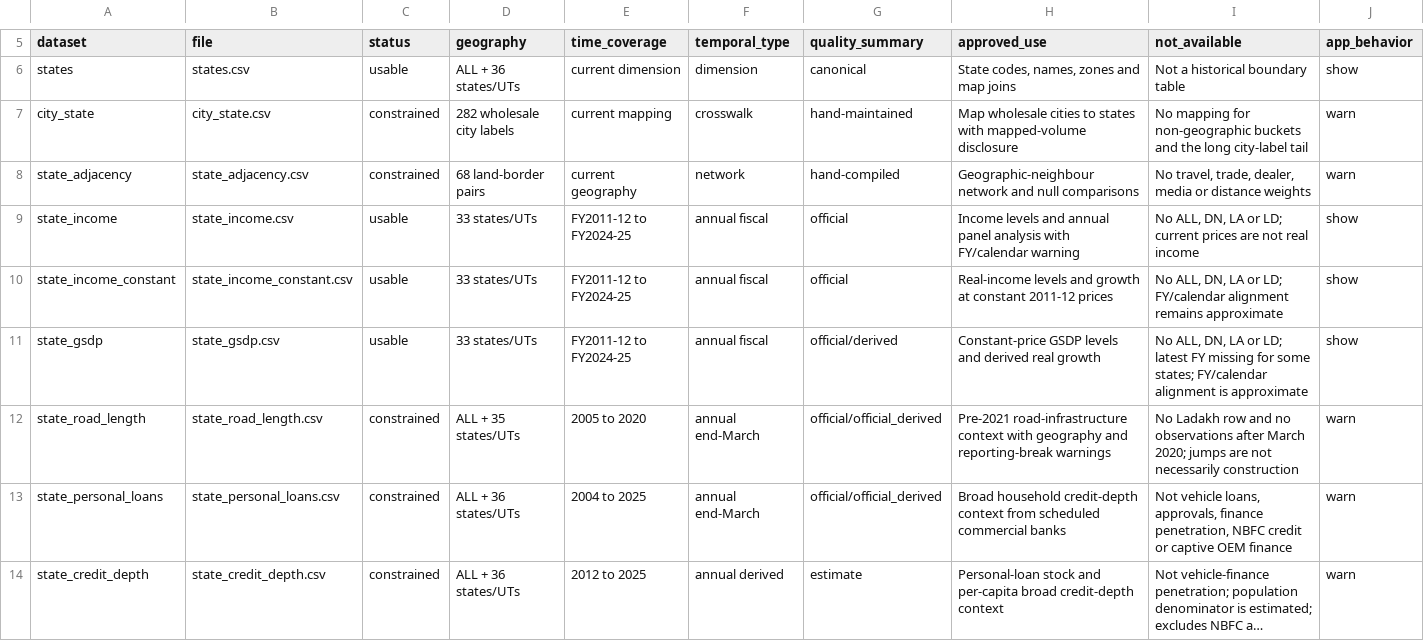
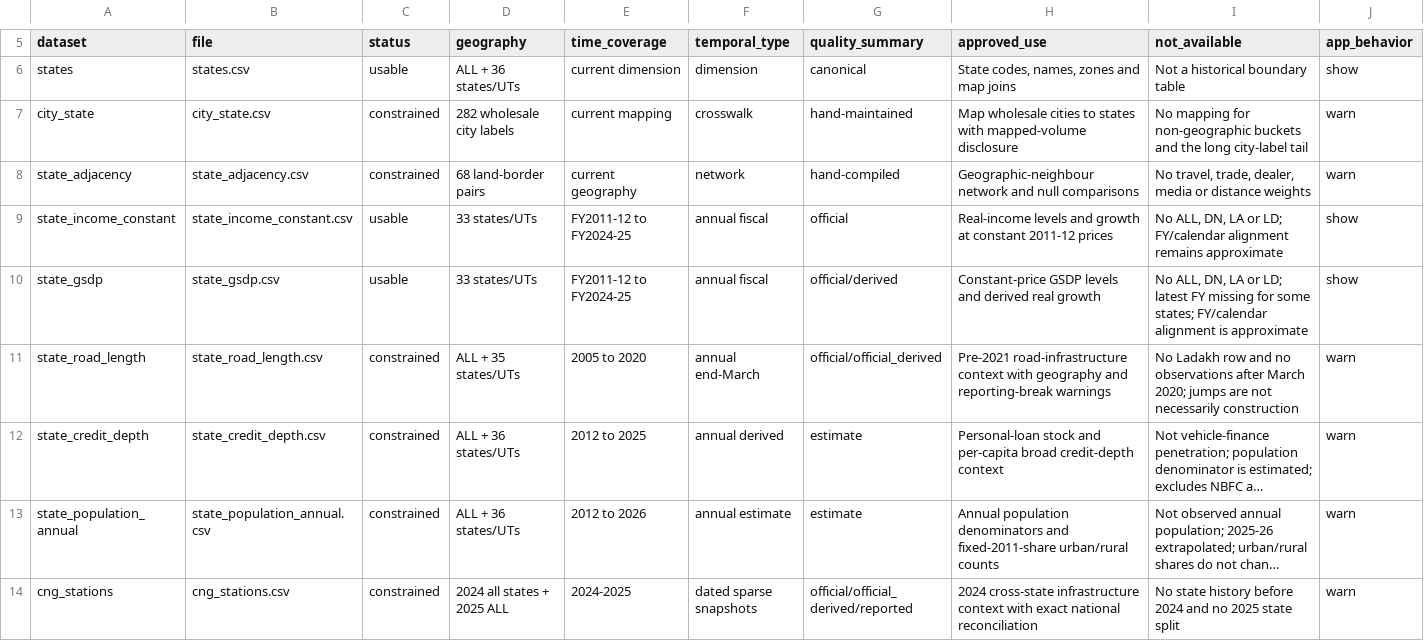
Before and after one commit to kapil433/complexity-lab, a CSV file: data/reference/reference_catalog.csv, drawn as a sheet; only a part is shown, gaps mark what is left out; the shorter side is filled out with more unchanged rows; long unchanged cells end in …; rows hold the shown columns only; the diff covers the shown part only; the diff names each change by its address in the sheet, - before the commit and + after, or states it on an @@ line.

Commit message:
Migrate experiments to canonical references

```diff
--- a/data/reference/reference_catalog.csv
+++ b/data/reference/reference_catalog.csv
-row 9: state_income | state_income.csv | usable | 33 states/UTs | FY2011-12 to FY2024-25 | annual fiscal | official | Income levels and annual panel analysis with FY/calendar warning | No ALL, DN, LA or LD; current prices are not real income | show
-row 13: state_personal_loans | state_personal_loans.csv | constrained | ALL + 36 states/UTs | 2004 to 2025 | annual end-March | official/official_derived | Broad household credit-depth context from scheduled commercial banks | Not vehicle loans, approvals, finance penetration, NBFC credit or captive OEM finance | warn
```
Also changed, not shown: 5 removed rows and 7 edited cells elsewhere in this file, data/reference/state_population_annual.csv, 56 other files.
